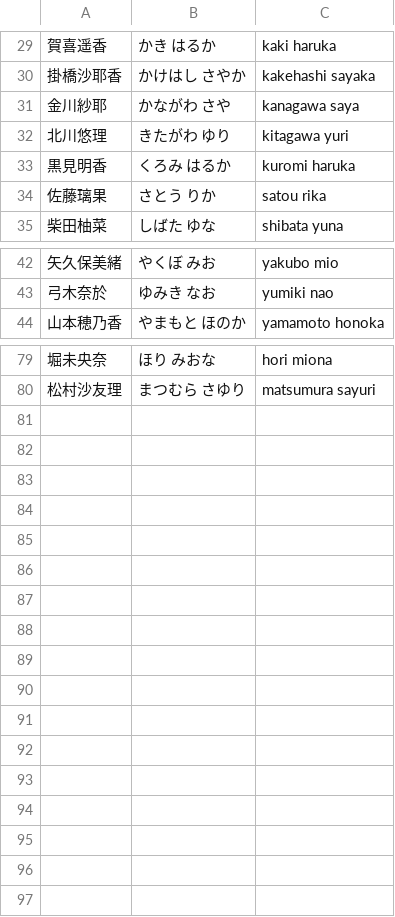
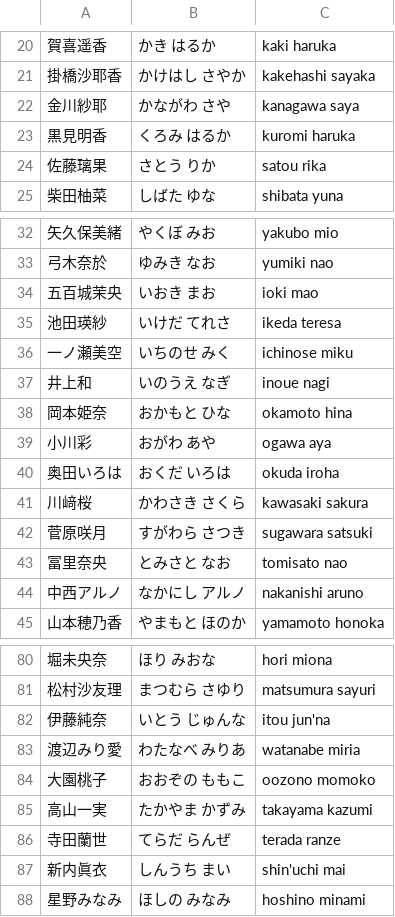
Before and after one commit to Kamekure-Maisuke/nogicomma, a TSV file: data/member_info_name.tsv, drawn as a sheet; only a part is shown, gaps mark what is left out; the diff covers the shown part only.

Commit message:
update member_info_name.tsv

```diff
--- a/data/member_info_name.tsv
+++ b/data/member_info_name.tsv
@@ -31,3 +22,2 @@
 金川紗耶	かながわ さや	kanagawa saya
-北川悠理	きたがわ ゆり	kitagawa yuri
 黒見明香	くろみ はるか	kuromi haruka
@@ -43,2 +33,13 @@
 弓木奈於	ゆみき なお	yumiki nao
+五百城茉央	いおき まお	ioki mao
+池田瑛紗	いけだ てれさ	ikeda teresa
+一ノ瀬美空	いちのせ みく	ichinose miku
+井上和	いのうえ なぎ	inoue nagi
+岡本姫奈	おかもと ひな	okamoto hina
+小川彩	おがわ あや	ogawa aya
+奥田いろは	おくだ いろは	okuda iroha
+川﨑桜	かわさき さくら	kawasaki sakura
+菅原咲月	すがわら さつき	sugawara satsuki
+冨里奈央	とみさと なお	tomisato nao
+中西アルノ	なかにし アルノ	nakanishi aruno
 山本穂乃香	やまもと ほのか	yamamoto honoka
@@ -80 +81,8 @@
 松村沙友理	まつむら さゆり	matsumura sayuri
+伊藤純奈	いとう じゅんな	itou jun'na
+渡辺みり愛	わたなべ みりあ	watanabe miria
+大園桃子	おおぞの ももこ	oozono momoko
+高山一実	たかやま かずみ	takayama kazumi
+寺田蘭世	てらだ らんぜ	terada ranze
+新内眞衣	しんうち まい	shin'uchi mai
+星野みなみ	ほしの みなみ	hoshino minami
```
Also changed, not shown: 2 removed rows elsewhere in this file.
